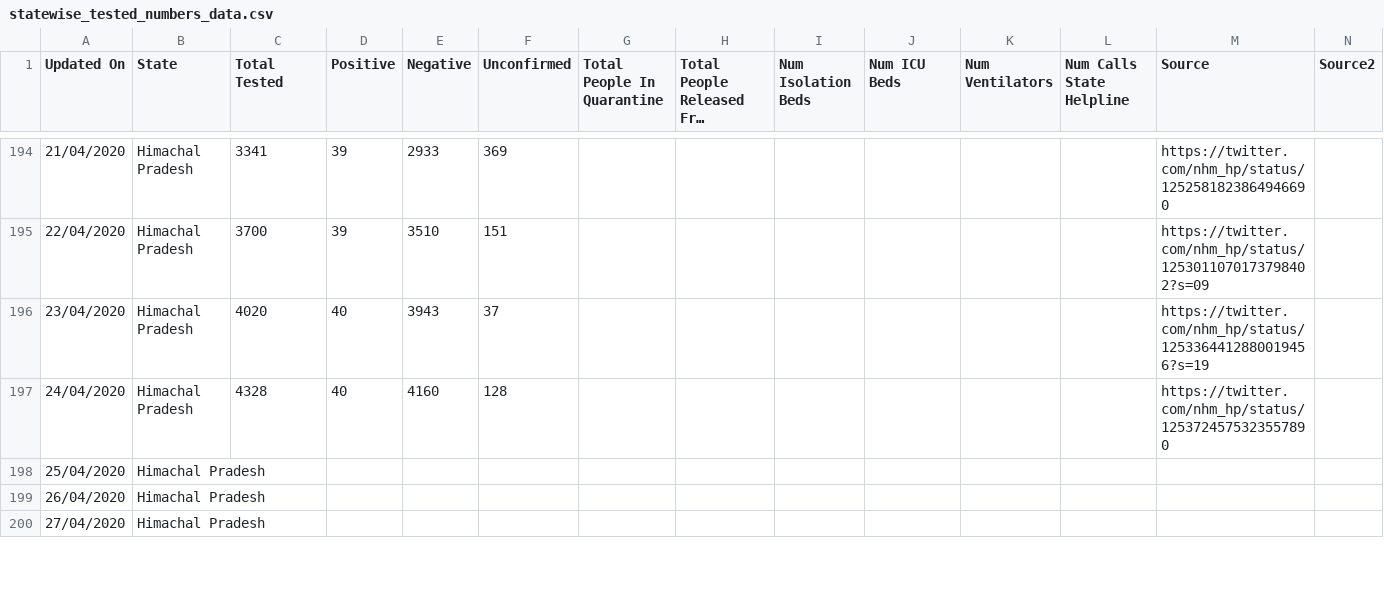
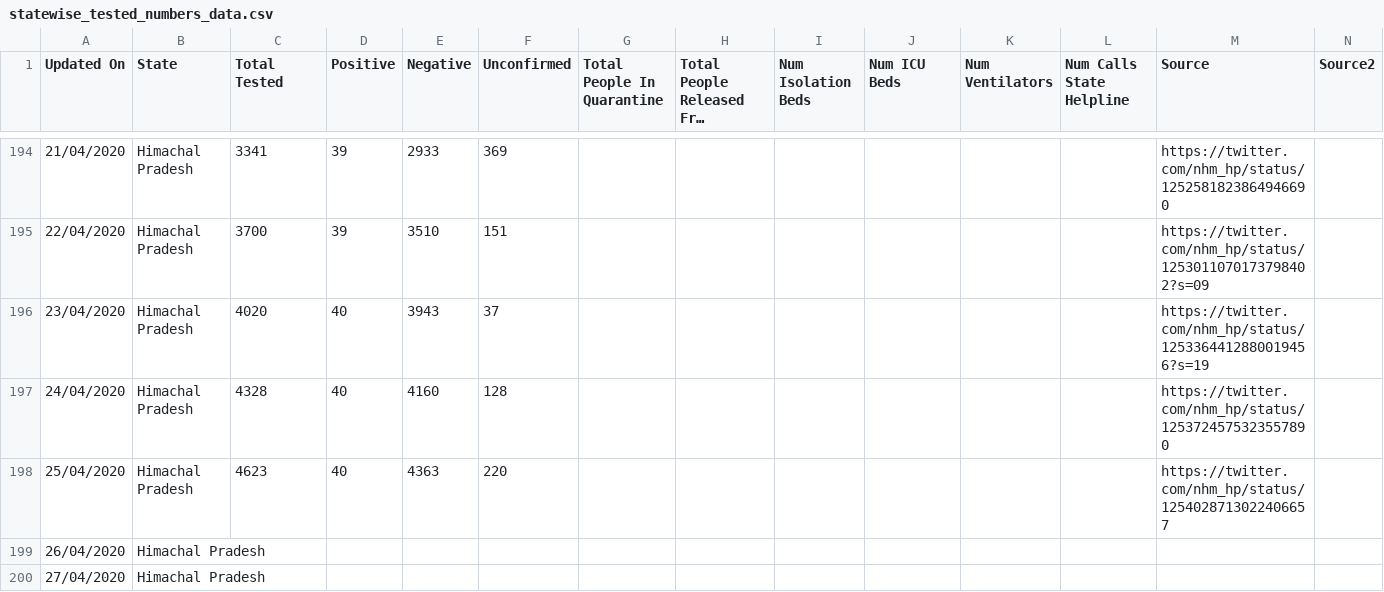
Before and after one commit to wanderingcoderr/api, a CSV file: csv/2020-04-25/statewise_tested_numbers_data.csv, drawn as a sheet; only a part is shown, gaps mark what is left out; long unchanged cells end in …; removed rows and columns are numbered as before the commit, all else as after; rows hold the shown columns only; the diff names each change by its address in the sheet, - before the commit and + after, or states it on an @@ line.

Commit message:
data updated on - Sat Apr 25 14:02:04 UTC 2020

```diff
--- a/csv/2020-04-25/statewise_tested_numbers_data.csv
+++ b/csv/2020-04-25/statewise_tested_numbers_data.csv
-row 198: 25/04/2020 | Himachal Pradesh
+row 198: 25/04/2020 | Himachal Pradesh | 4623 | 40 | 4363 | 220 |  |  |  |  |  |  | https://twitter.com/nhm_hp/status/1254028713022406657
```
Also changed, not shown: csv/2020-04-25/death_and_recovered.csv, csv/2020-04-25/death_and_recovered2.csv, 25 other files.
